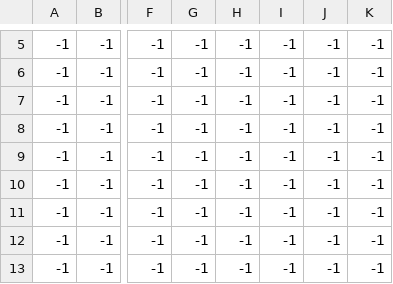
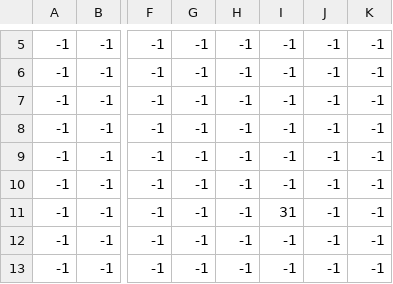
Before and after one commit to PlakIA/pygame, a CSV file: data/levels/maps/1_entity.csv (was data/levels/maps/1_player.csv), drawn as a sheet; only a part is shown, gaps mark what is left out; the diff names each change by its address in the sheet, - before the commit and + after, or states it on an @@ line.

```diff
--- a/data/levels/maps/1_player.csv
+++ b/data/levels/maps/1_entity.csv
-I11: -1
+I11: 31
```
Also changed, not shown: data/levels/maps/1_walls.csv, 4 other files.
